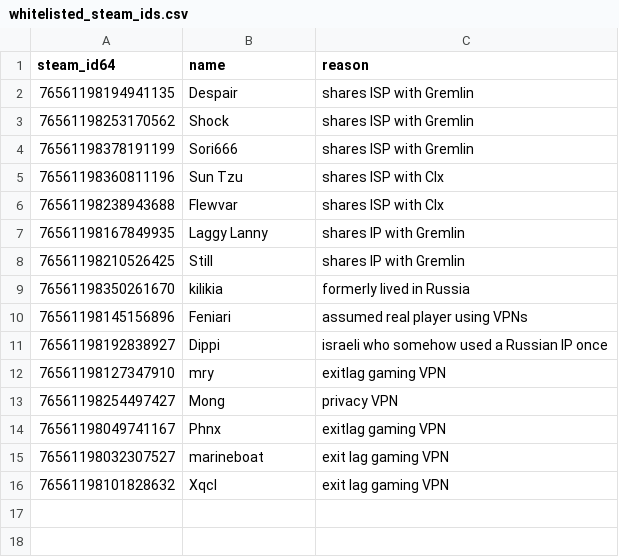
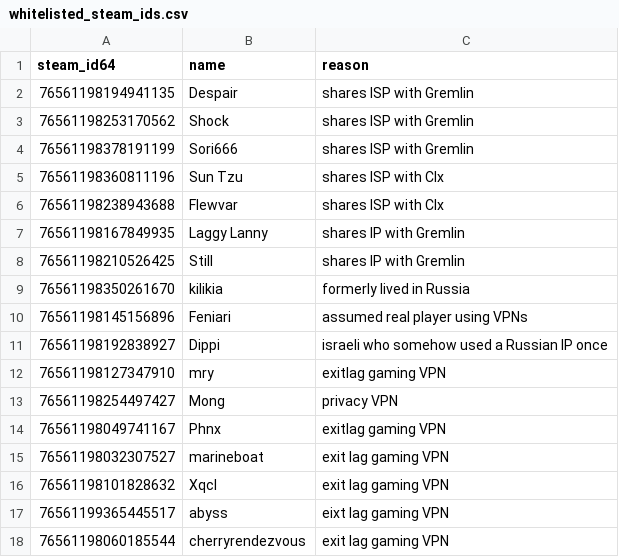
Before and after one commit to Arie/serveme, a CSV file: doc/whitelisted_steam_ids.csv, drawn as a sheet; the diff names each change by its address in the sheet, - before the commit and + after, or states it on an @@ line.

Commit message:
Add 2 more exitlag users

```diff
--- a/doc/whitelisted_steam_ids.csv
+++ b/doc/whitelisted_steam_ids.csv
+row 17: 76561199365445517 | abyss | eixt lag gaming VPN
+row 18: 76561198060185544 | cherryrendezvous | exit lag gaming VPN
```
